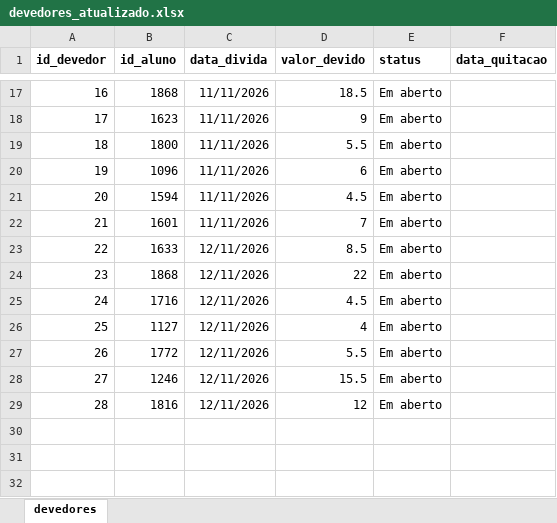
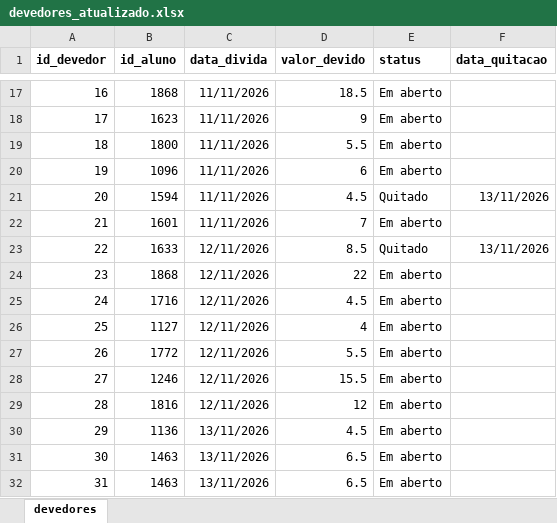
Before and after one commit to PedroFreitasDev/P.I-Data-Science, an Excel workbook: dados/bronze/devedores/devedores_atualizado.xlsx, sheet devedores, drawn as a sheet; only a part is shown, gaps mark what is left out; values as stored, in another font and other column widths than the file's, no borders; the diff names each change by its address in the sheet, - before the commit and + after, or states it on an @@ line.

```diff
--- a/dados/bronze/devedores/devedores_atualizado.xlsx (sheet devedores)
+++ b/dados/bronze/devedores/devedores_atualizado.xlsx (sheet devedores)
-E21 (status): Em aberto
+E21 (status): Quitado
-F21 (data_quitacao): (empty)
+F21 (data_quitacao): 13/11/2026
-E23 (status): Em aberto
+E23 (status): Quitado
-F23 (data_quitacao): (empty)
+F23 (data_quitacao): 13/11/2026
+row 30: 29 | 1136 | 13/11/2026 | 4.5 | Em aberto
+row 31: 30 | 1463 | 13/11/2026 | 6.5 | Em aberto
+row 32: 31 | 1463 | 13/11/2026 | 6.5 | Em aberto
```
Also changed, not shown: dados/bronze/vendas/historico_vendas.xlsx, 1 other file.
